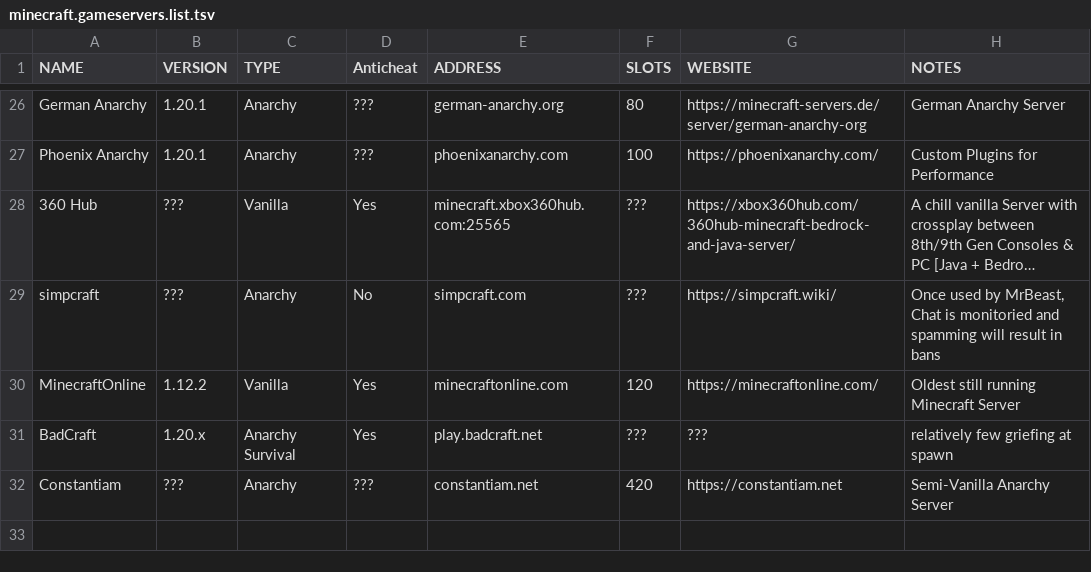
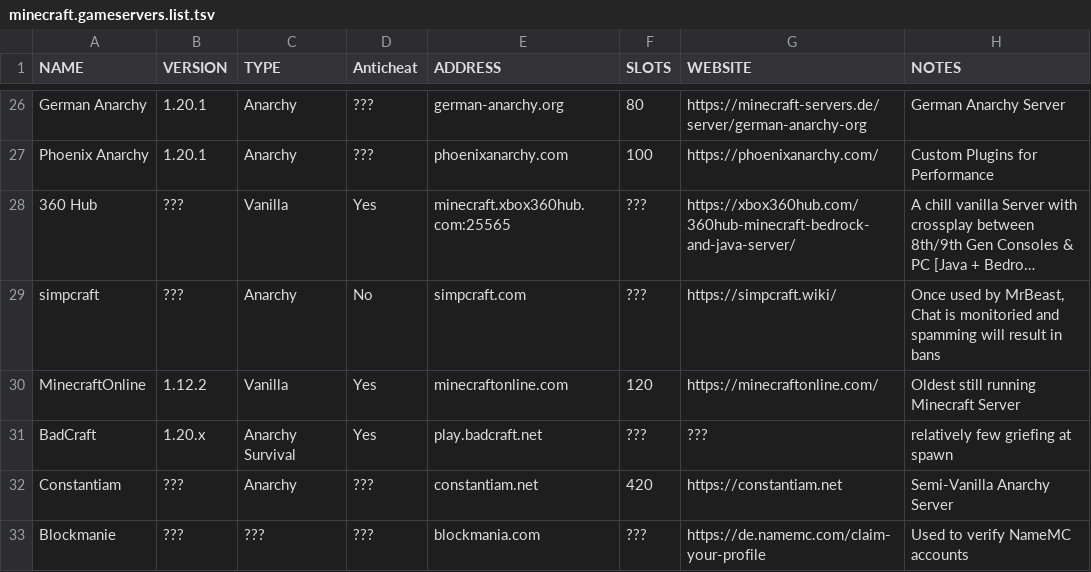
Before and after one commit to greyhat-academy/lists.d, a TSV file: minecraft.gameservers.list.tsv, drawn as a sheet; only a part is shown, gaps mark what is left out; long unchanged cells end in ….

Commit message:
added Blockmania to the list of servers
Signed-off-by: kkarhan <kevin@karhan.guru>

```diff
--- a/minecraft.gameservers.list.tsv
+++ b/minecraft.gameservers.list.tsv
@@ -32 +32,2 @@ BadCraft	1.20.x	Anarchy Survival	Yes	play.badcraft.net	???	???	relatively few gr
 Constantiam	???	Anarchy	???	constantiam.net	420	https://constantiam.net	Semi-Vanilla Anarchy Server
+Blockmanie	???	???	???	blockmania.com	???	https://de.namemc.com/claim-your-profile	Used to verify NameMC accounts
```
